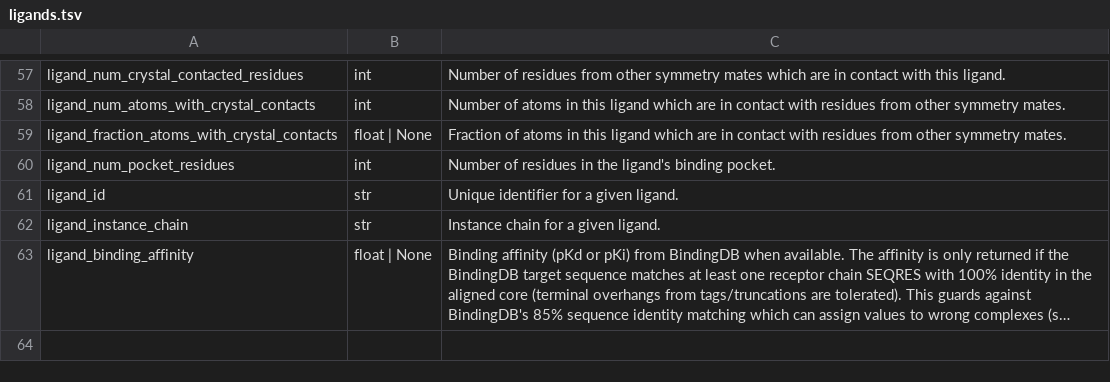
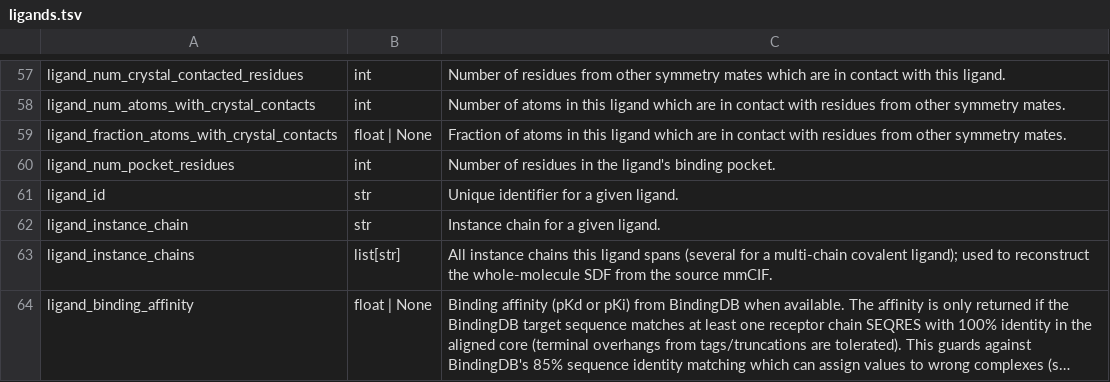
Before and after one commit to plinder-org/plinder, a TSV file: src/plinder/data/column_descriptions/ligands.tsv, drawn as a sheet; only a part is shown, gaps mark what is left out; long unchanged cells end in …; the diff names each change by its address in the sheet, - before the commit and + after, or states it on an @@ line.

Commit message:
fix: consistent ligand handling, improved stereo check, covalent-SDF saving

```diff
--- a/src/plinder/data/column_descriptions/ligands.tsv
+++ b/src/plinder/data/column_descriptions/ligands.tsv
+row 63: ligand_instance_chains | list[str] | All instance chains this ligand spans (several for a multi-chain covalent ligand); used to reconstruct the whole-molecule SDF from the source mmCIF.
```
Also changed, not shown: 10 other files.
